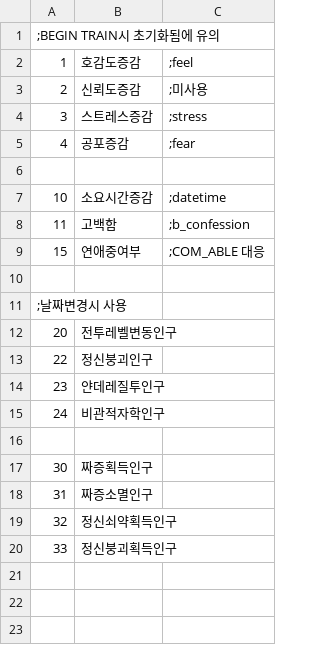
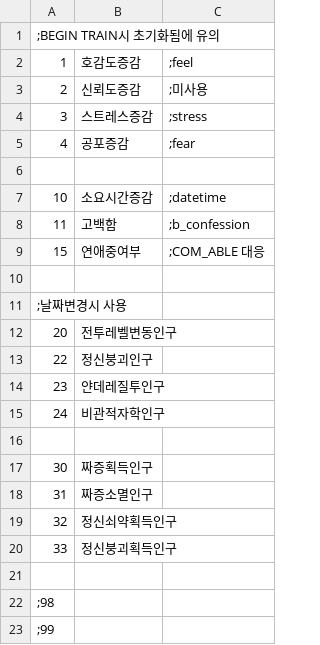
Before and after one commit to SecretU4/eraLAO, a CSV file: CSV/TFLAG.csv, drawn as a sheet.

```diff
--- a/CSV/TFLAG.csv
+++ b/CSV/TFLAG.csv
@@ -20 +20,4 @@
 33,정신붕괴획득인구,
+
+;98
+;99
```
Also changed, not shown: 4 other files.
